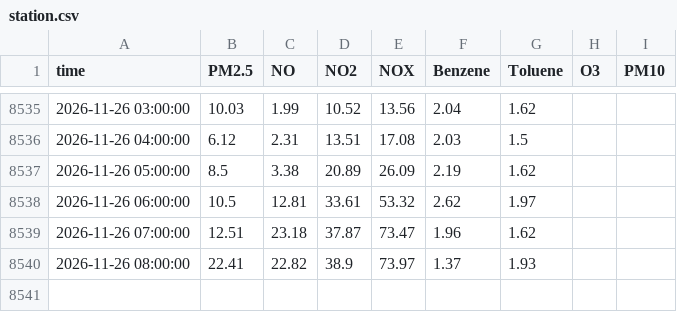
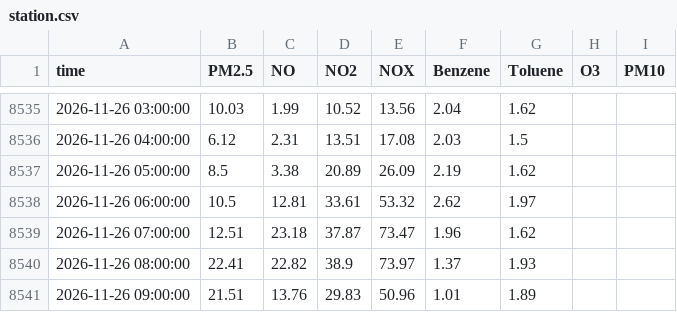
Before and after one commit to Yonifal/shoham-air, a CSV file: data/station.csv, drawn as a sheet; only a part is shown, gaps mark what is left out.

```diff
--- a/data/station.csv
+++ b/data/station.csv
@@ -8540 +8540,2 @@ time,PM2.5,NO,NO2,NOX,Benzene,Toluene,O3,PM10
 2026-11-26 08:00:00,22.41,22.82,38.9,73.97,1.37,1.93,,
+2026-11-26 09:00:00,21.51,13.76,29.83,50.96,1.01,1.89,,
```
Also changed, not shown: 3 other files.
